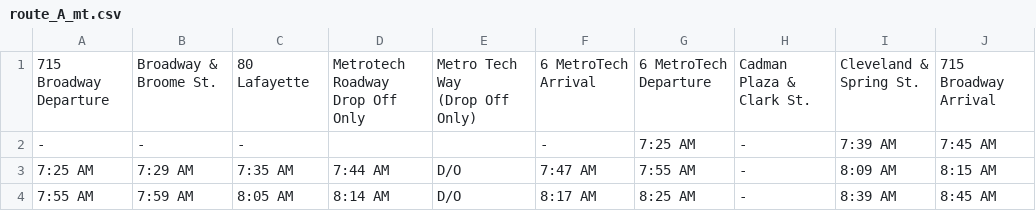
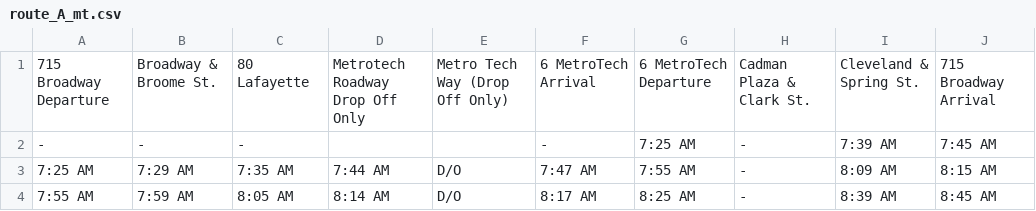
Before and after one commit to WangZhewei1027/NYU-GO, a CSV file: public/route_A_mt.csv, drawn as a sheet; only a part is shown; ↵ is a line break in a cell; the diff names each change by its address in the sheet, - before the commit and + after, or states it on an @@ line.

Commit message:
fix data

```diff
--- a/public/route_A_mt.csv
+++ b/public/route_A_mt.csv
-D1: Metrotech Roadway ↵ Drop Off Only
+D1: Metrotech Roadway Drop Off Only
-E1: Metro Tech Way ↵ (Drop Off Only)
+E1: Metro Tech Way (Drop Off Only)
-F1: 6 MetroTech ↵ Arrival
+F1: 6 MetroTech Arrival
```
Also changed, not shown: public/route_a_mt.csv.
